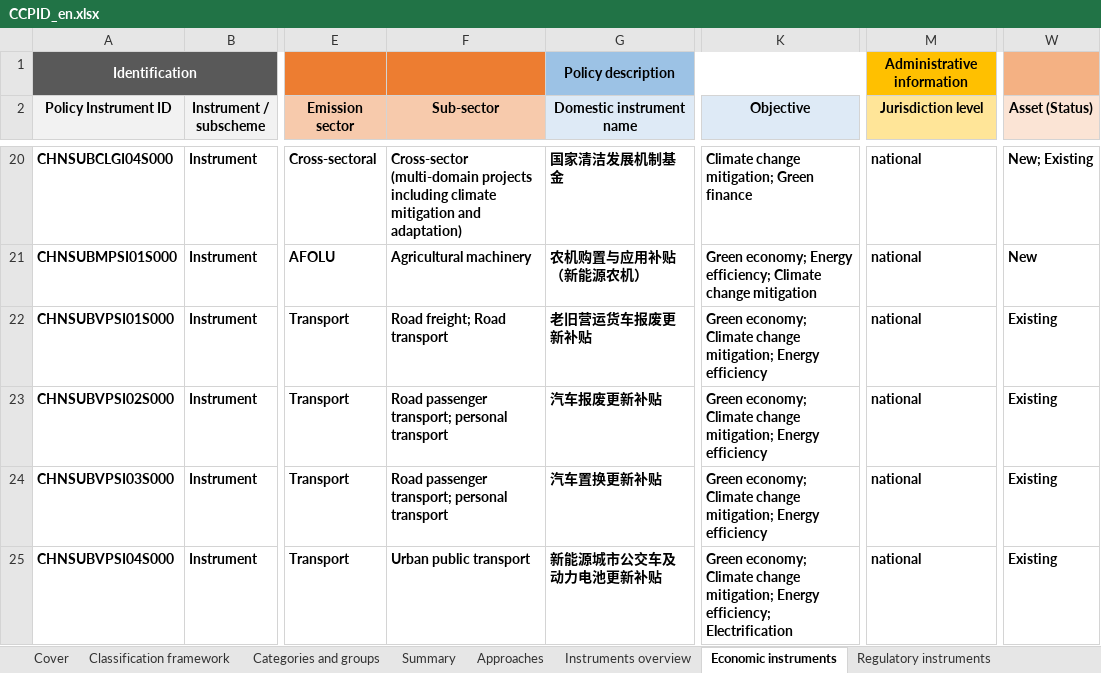
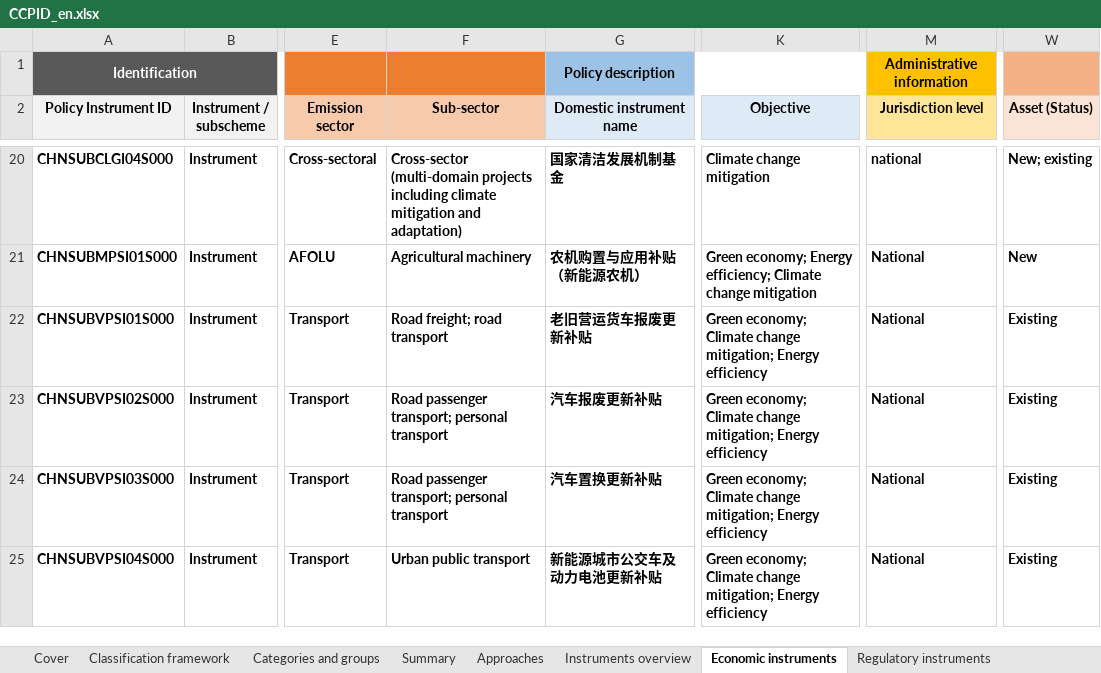
Before and after one commit to MGFPKU/CCPID, an Excel workbook: docs/CCPID_en.xlsx, sheet Economic instruments, drawn as a sheet; only a part is shown, gaps mark what is left out; values as stored, in another font and other column widths than the file's, no borders; the diff covers the shown part only; the diff names each change by its address in the sheet, - before the commit and + after, or states it on an @@ line.

```diff
--- a/docs/CCPID_en.xlsx (sheet Economic instruments)
+++ b/docs/CCPID_en.xlsx (sheet Economic instruments)
-K20 (Objective): Climate change mitigation; Green finance
+K20 (Objective): Climate change mitigation
-W20 (Asset (Status)): New; Existing
+W20 (Asset (Status)): New; existing
-M21:M25 (Jurisdiction level): national
+M21:M25 (Jurisdiction level): National
-F22 (Sub-sector): Road freight; Road transport
+F22 (Sub-sector): Road freight; road transport
-K25 (Objective): …mitigation; Energy efficiency; Electrification
+K25 (Objective): …mitigation; Energy efficiency
```
Also changed, not shown: 127 edited cells elsewhere in this sheet, sheet Approaches, docs/CCPID_cn.xlsx, outputs/CCPID_cn.xlsx, 11 other files.
